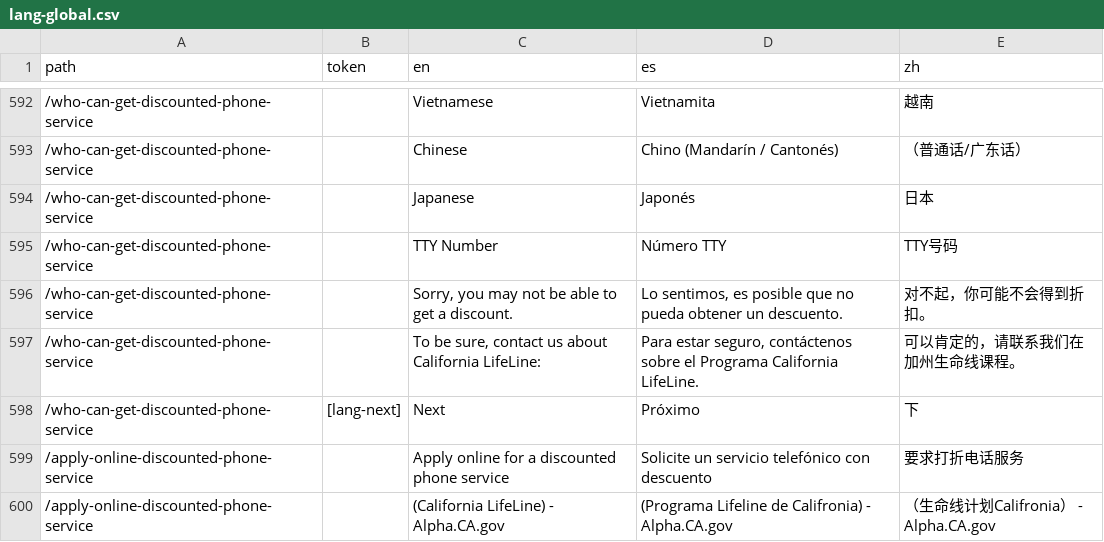
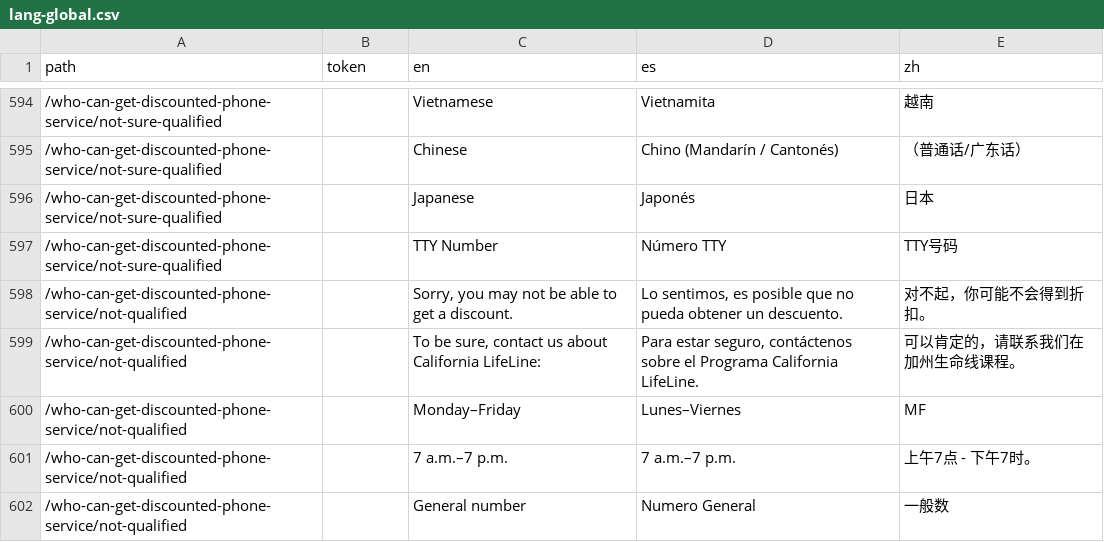
Before and after one commit to cagov/Alpha, a CSV file: src/lang-global.csv, drawn as a sheet; only a part is shown, gaps mark what is left out; the shorter side is filled out with more unchanged rows; removed rows and columns are numbered as before the commit, all else as after; the diff covers the shown part only; the diff names each change by its address in the sheet, - before the commit and + after, or states it on an @@ line.

```diff
--- a/src/lang-global.csv
+++ b/src/lang-global.csv
-A594:A597 (path): /who-can-get-discounted-phone-service
+A594:A597 (path): /who-can-get-discounted-phone-service/not-sure-qualified
-A598:A599 (path): /who-can-get-discounted-phone-service
+A598:A599 (path): /who-can-get-discounted-phone-service/not-qualified
-row 598: /who-can-get-discounted-phone-service | [lang-next] | Next | Próximo | 下
+row 600: /who-can-get-discounted-phone-service/not-qualified |  | Monday–Friday | Lunes–Viernes | MF
+row 601: /who-can-get-discounted-phone-service/not-qualified |  | 7 a.m.–7 p.m. | 7 a.m.–7 p.m. | 上午7点 - 下午7时。
+row 602: /who-can-get-discounted-phone-service/not-qualified |  | General number | Numero General | 一般数
```
Also changed, not shown: 12 added rows and 29 edited cells elsewhere in this file, 2 other files.
